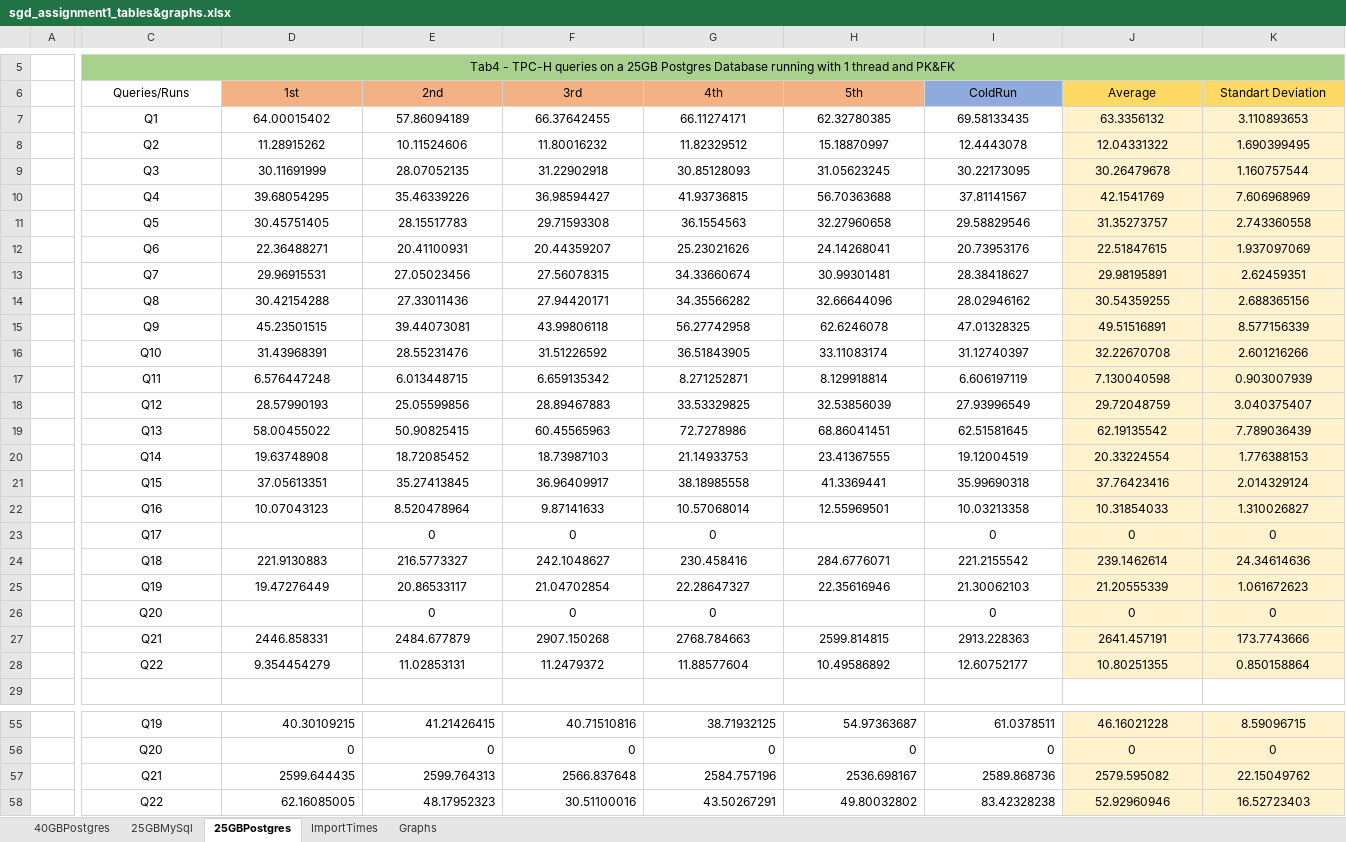
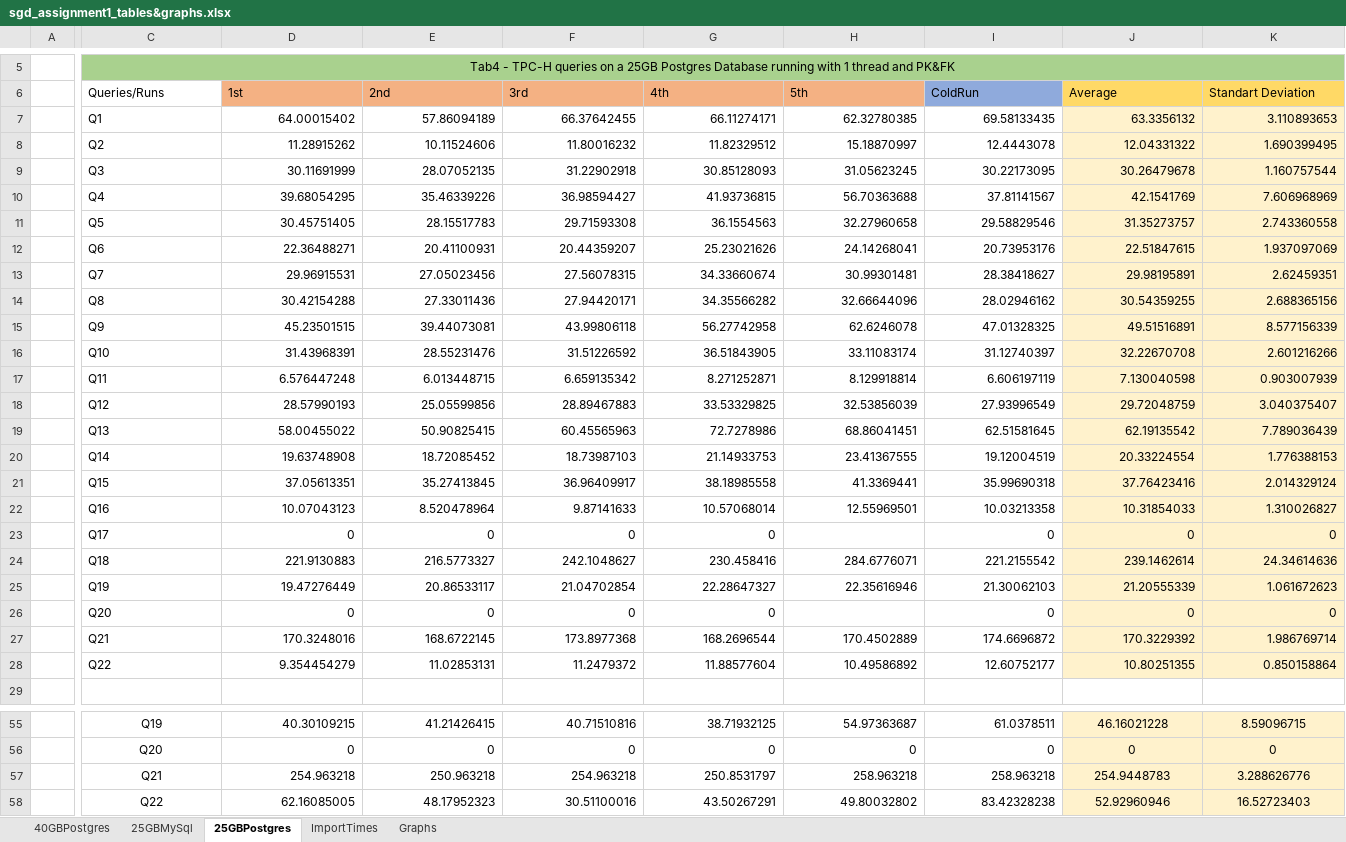
Before and after one commit to Sequeira12/SGD-TPCH, an Excel workbook: sgd_assignment1_tables&graphs.xlsx, sheet 25GBPostgres, drawn as a sheet; only a part is shown, gaps mark what is left out; values as stored, in another font and other column widths than the file's, no borders; removed rows and columns are numbered as before the commit, all else as after; rows hold the shown columns only; the diff covers the shown part only; the diff names each change by its address in the sheet, - before the commit and + after, or states it on an @@ line.

```diff
--- a/sgd_assignment1_tables&graphs.xlsx (sheet 25GBPostgres)
+++ b/sgd_assignment1_tables&graphs.xlsx (sheet 25GBPostgres)
-C6:K6 alignment: center
+C6:K6 alignment: left
-C7:C26 alignment: center
+C7:C26 alignment: left
-D7:K22 alignment: center
+D7:K22 alignment: right
-D23 (1st): (empty)
+D23 (1st): 0
-E23:G23 alignment: center
+E23:G23 alignment: right
-I23:K23 alignment: center
+I23:K23 alignment: right
-D24:K25 alignment: center
+D24:K25 alignment: right
-D26 (1st): (empty)
+D26 (1st): 0
-E26:G26 alignment: center
+E26:G26 alignment: right
-I26:K26 alignment: center
+I26:K26 alignment: right
-row 27:  | Q21 | 2446.858331 | 2484.677879 | 2907.150268 | 2768.784663 | 2599.814815 | 2913.228363 | 2641.457191 | 173.7743666
+row 27:  | Q21 | 170.3248016 | 168.6722145 | 173.8977368 | 168.2696544 | 170.4502889 | 174.6696872 | 170.3229392 | 1.986769714
-C28 alignment: center
+C28 alignment: left
-D28:K28 alignment: center
+D28:K28 alignment: right
-row 57:  | Q21 | 2599.644435 | 2599.764313 | 2566.837648 | 2584.757196 | 2536.698167 | 2589.868736 | 2579.595082 | 22.15049762
+row 57:  | Q21 | 254.963218 | 250.963218 | 254.963218 | 250.8531797 | 258.963218 | 258.963218 | 254.9448783 | 3.288626776
```
Also changed, not shown: 1 edited cell elsewhere in this sheet, sheet Graphs, charts or pictures, 18 other files.
